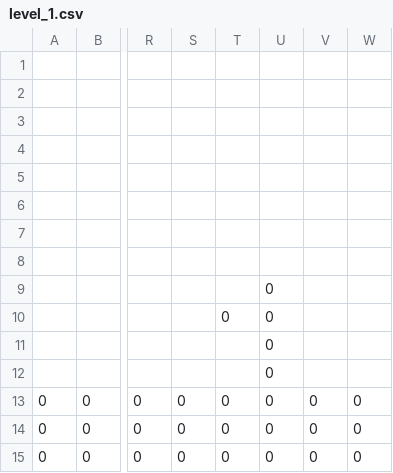
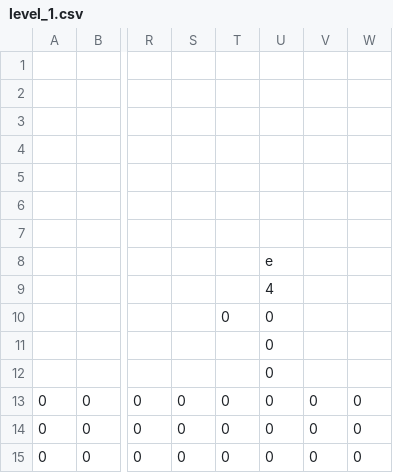
Before and after one commit to LuCCaRiO/TheDark, a CSV file: levels/level_1.csv, drawn as a sheet; only a part is shown, gaps mark what is left out; the diff names each change by its address in the sheet, - before the commit and + after, or states it on an @@ line.

```diff
--- a/levels/level_1.csv
+++ b/levels/level_1.csv
-U8: (empty)
+U8: e
-U9: 0
+U9: 4
```
Also changed, not shown: 9 other files.
